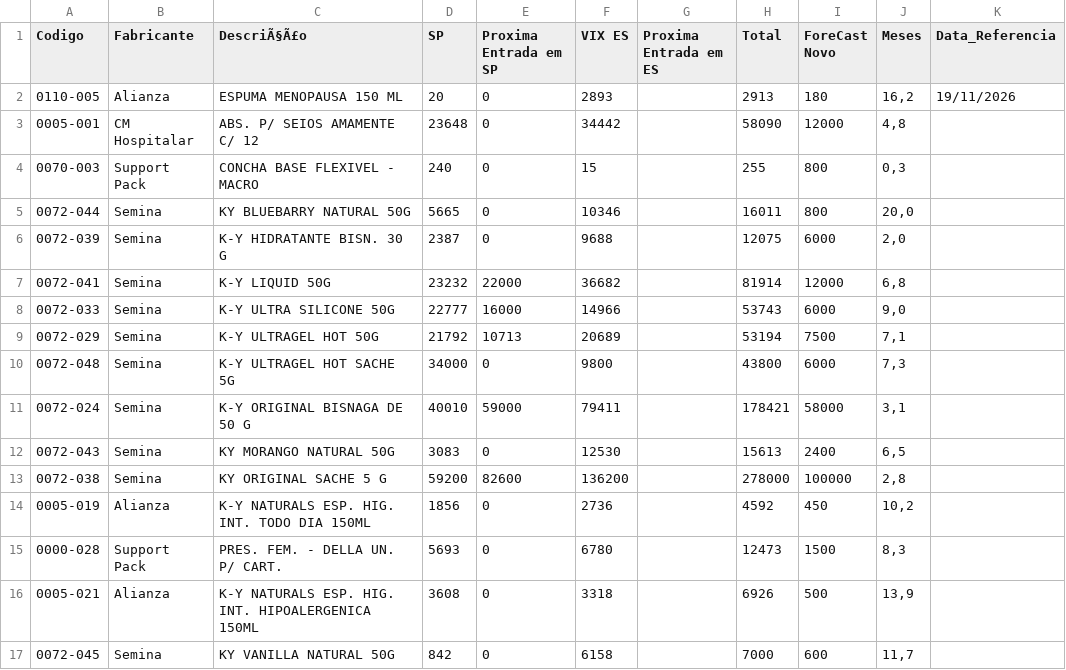
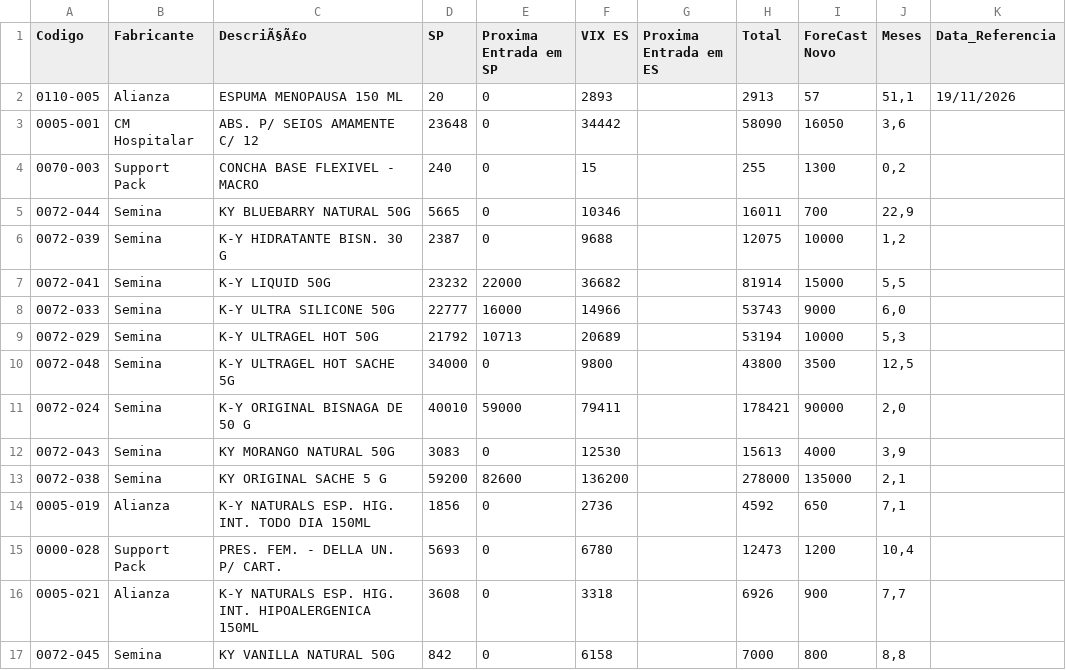
Before and after one commit to GabrielSalim7/Estoque, a CSV file: estoque.csv, drawn as a sheet; only a part is shown; the diff covers the shown part only.

Commit message:
estoque.csv

```diff
--- a/estoque.csv
+++ b/estoque.csv
@@ -1,17 +1,17 @@
 Codigo,Fabricante ,DescriÃ§Ã£o,SP,Proxima Entrada em SP,VIX ES,Proxima Entrada em ES,Total,ForeCast Novo,Meses,Data_Referencia
-0110-005,Alianza,ESPUMA MENOPAUSA 150 ML,20,0,2893,,2913,180,"16,2",19/11/2026
-0005-001,CM Hospitalar,ABS. P/ SEIOS AMAMENTE C/ 12,23648,0,34442,,58090,12000,"4,8",
-0070-003,Support Pack,CONCHA BASE FLEXIVEL - MACRO,240,0,15,,255,800,"0,3",
-0072-044,Semina,KY BLUEBARRY NATURAL 50G,5665,0,10346,,16011,800,"20,0",
-0072-039,Semina,K-Y HIDRATANTE BISN. 30 G,2387,0,9688,,12075,6000,"2,0",
-0072-041,Semina,K-Y LIQUID 50G,23232,22000,36682,,81914,12000,"6,8",
-0072-033,Semina,K-Y ULTRA SILICONE 50G,22777,16000,14966,,53743,6000,"9,0",
-0072-029,Semina,K-Y ULTRAGEL HOT 50G ,21792,10713,20689,,53194,7500,"7,1",
-0072-048,Semina,K-Y ULTRAGEL HOT SACHE 5G                         ,34000,0,9800,,43800,6000,"7,3",
-0072-024,Semina,K-Y ORIGINAL BISNAGA DE 50 G,40010,59000,79411,,178421,58000,"3,1",
-0072-043,Semina,KY MORANGO NATURAL 50G,3083,0,12530,,15613,2400,"6,5",
-0072-038,Semina,KY ORIGINAL SACHE 5 G,59200,82600,136200,,278000,100000,"2,8",
-0005-019,Alianza,K-Y NATURALS ESP. HIG. INT. TODO DIA 150ML,1856,0,2736,,4592,450,"10,2",
-0000-028,Support Pack,PRES. FEM. - DELLA UN. P/ CART.,5693,0,6780,,12473,1500,"8,3",
-0005-021,Alianza,K-Y NATURALS ESP. HIG. INT. HIPOALERGENICA 150ML,3608,0,3318,,6926,500,"13,9",
-0072-045,Semina,KY VANILLA NATURAL 50G,842,0,6158,,7000,600,"11,7",
+0110-005,Alianza,ESPUMA MENOPAUSA 150 ML,20,0,2893,,2913,57,"51,1",19/11/2026
+0005-001,CM Hospitalar,ABS. P/ SEIOS AMAMENTE C/ 12,23648,0,34442,,58090,16050,"3,6",
+0070-003,Support Pack,CONCHA BASE FLEXIVEL - MACRO,240,0,15,,255,1300,"0,2",
+0072-044,Semina,KY BLUEBARRY NATURAL 50G,5665,0,10346,,16011,700,"22,9",
+0072-039,Semina,K-Y HIDRATANTE BISN. 30 G,2387,0,9688,,12075,10000,"1,2",
+0072-041,Semina,K-Y LIQUID 50G,23232,22000,36682,,81914,15000,"5,5",
+0072-033,Semina,K-Y ULTRA SILICONE 50G,22777,16000,14966,,53743,9000,"6,0",
+0072-029,Semina,K-Y ULTRAGEL HOT 50G ,21792,10713,20689,,53194,10000,"5,3",
+0072-048,Semina,K-Y ULTRAGEL HOT SACHE 5G                         ,34000,0,9800,,43800,3500,"12,5",
+0072-024,Semina,K-Y ORIGINAL BISNAGA DE 50 G,40010,59000,79411,,178421,90000,"2,0",
+0072-043,Semina,KY MORANGO NATURAL 50G,3083,0,12530,,15613,4000,"3,9",
+0072-038,Semina,KY ORIGINAL SACHE 5 G,59200,82600,136200,,278000,135000,"2,1",
+0005-019,Alianza,K-Y NATURALS ESP. HIG. INT. TODO DIA 150ML,1856,0,2736,,4592,650,"7,1",
+0000-028,Support Pack,PRES. FEM. - DELLA UN. P/ CART.,5693,0,6780,,12473,1200,"10,4",
+0005-021,Alianza,K-Y NATURALS ESP. HIG. INT. HIPOALERGENICA 150ML,3608,0,3318,,6926,900,"7,7",
+0072-045,Semina,KY VANILLA NATURAL 50G,842,0,6158,,7000,800,"8,8",
```
Also changed, not shown: 53 edited cells elsewhere in this file.
